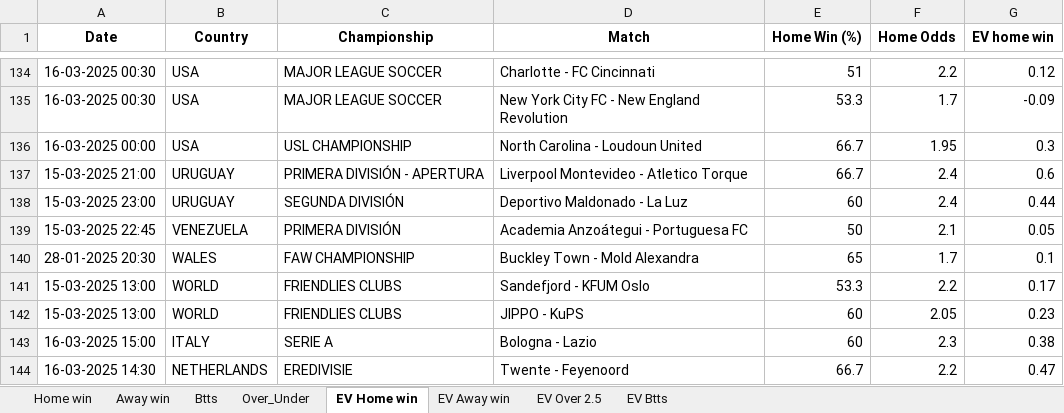
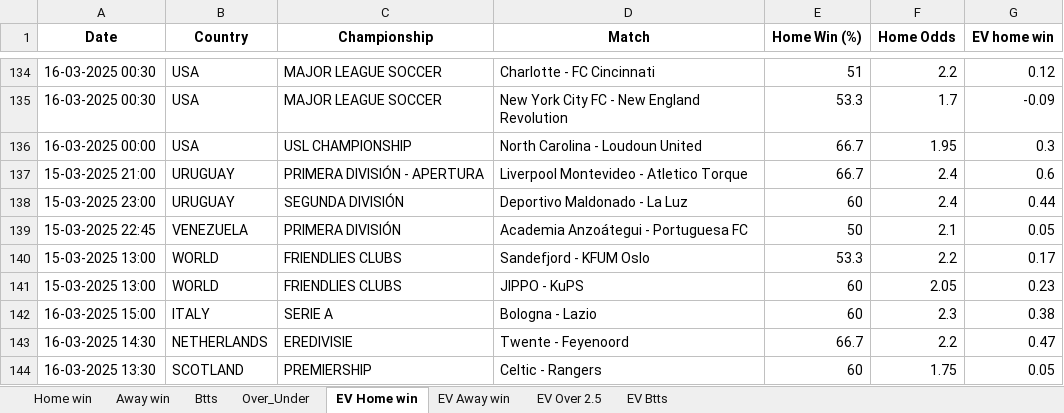
Before and after one commit to dcosta-da/soccer_predictions_scraper, an Excel workbook: scraper/data/betclever_predictions.xlsx, sheet EV Home win, drawn as a sheet; only a part is shown, gaps mark what is left out; the shorter side is filled out with more unchanged rows; values as stored, in another font and other column widths than the file's, no borders; charts and pictures not drawn; the diff names each change by its address in the sheet, - before the commit and + after, or states it on an @@ line.

Commit message:
fix excel file

```diff
--- a/scraper/data/betclever_predictions.xlsx (sheet EV Home win)
+++ b/scraper/data/betclever_predictions.xlsx (sheet EV Home win)
-row 140: 28-01-2025 20:30 | WALES | FAW CHAMPIONSHIP | Buckley Town - Mold Alexandra | 65 | 1.7 | 0.1
```
